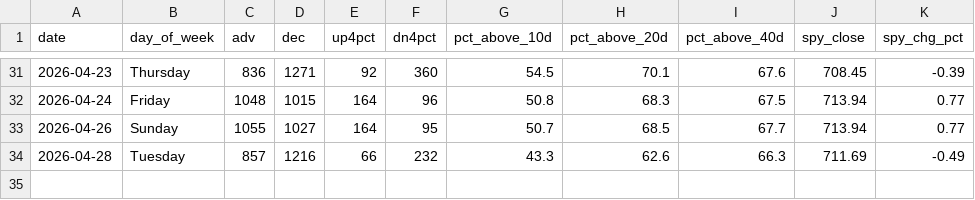
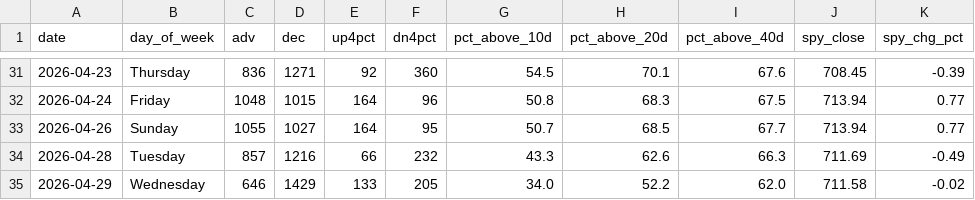
Before and after one commit to VamsiKrishna2021/alpha-engine, a CSV file: data/breadth_history.csv, drawn as a sheet; only a part is shown, gaps mark what is left out; the diff names each change by its address in the sheet, - before the commit and + after, or states it on an @@ line.

```diff
--- a/data/breadth_history.csv
+++ b/data/breadth_history.csv
+row 35: 2026-04-29 | Wednesday | 646 | 1429 | 133 | 205 | 34.0 | 52.2 | 62.0 | 711.58 | -0.02
```
Also changed, not shown: data/regime_history.csv, 3 other files.
